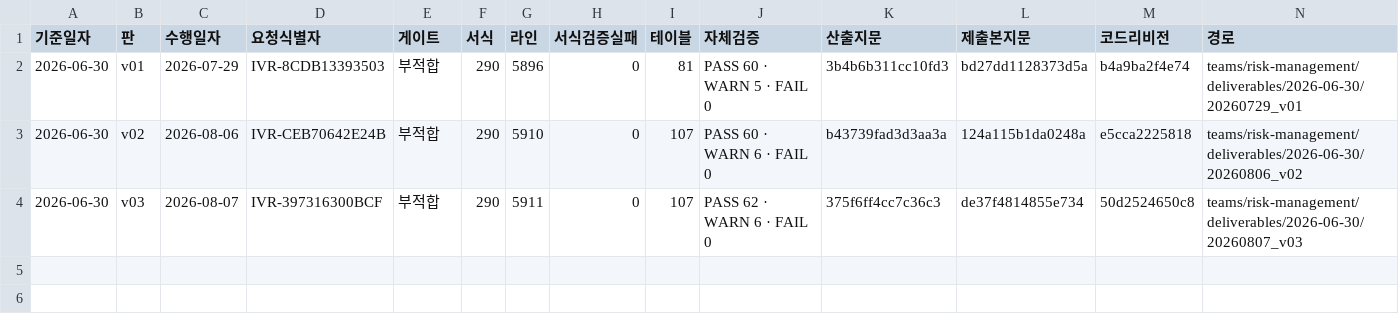
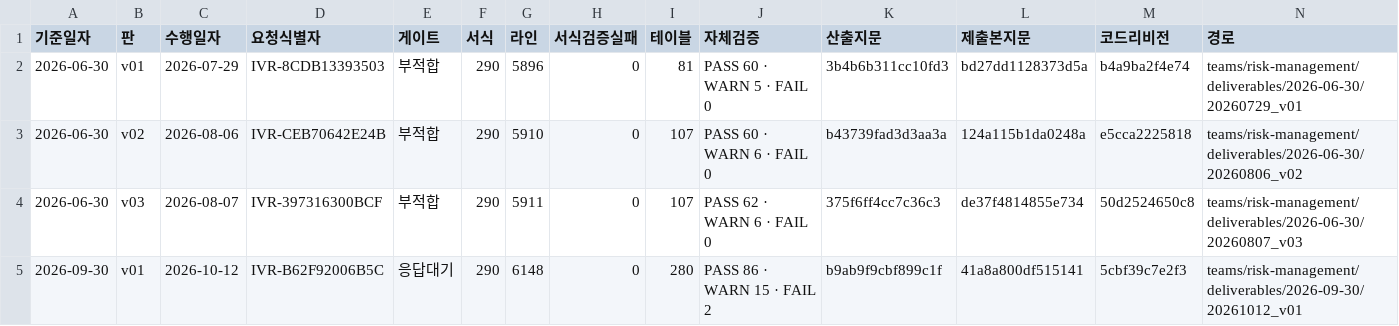
Before and after one commit to bbootta/AIops, a CSV file: teams/risk-management/deliverables/이력.csv, drawn as a sheet; the diff names each change by its address in the sheet, - before the commit and + after, or states it on an @@ line.

```diff
--- a/teams/risk-management/deliverables/이력.csv
+++ b/teams/risk-management/deliverables/이력.csv
+row 5: 2026-09-30 | v01 | 2026-10-12 | IVR-B62F92006B5C | 응답대기 | 290 | 6148 | 0 | 280 | PASS 86 · WARN 15 · FAIL 2 | b9ab9f9cbf899c1f | 41a8a800df515141 | 5cbf39c7e2f3 | teams/risk-management/deliverables/2026-09-30/20261012_v01
```
Also changed, not shown: 12 other files.
